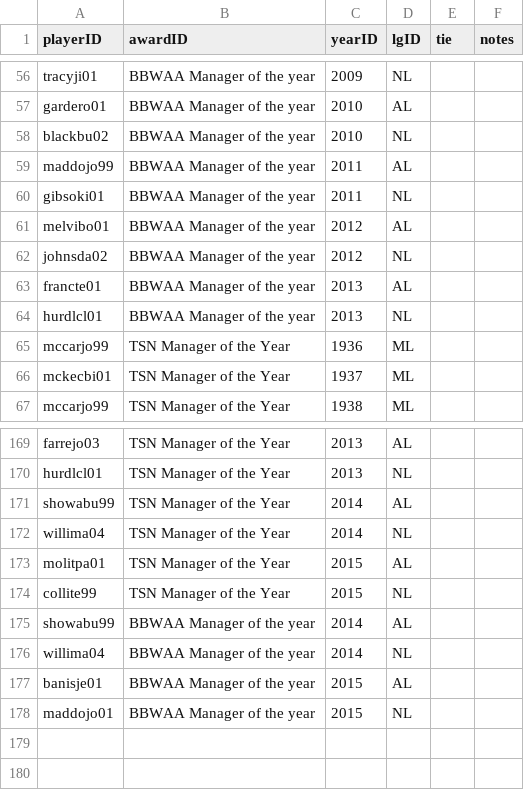
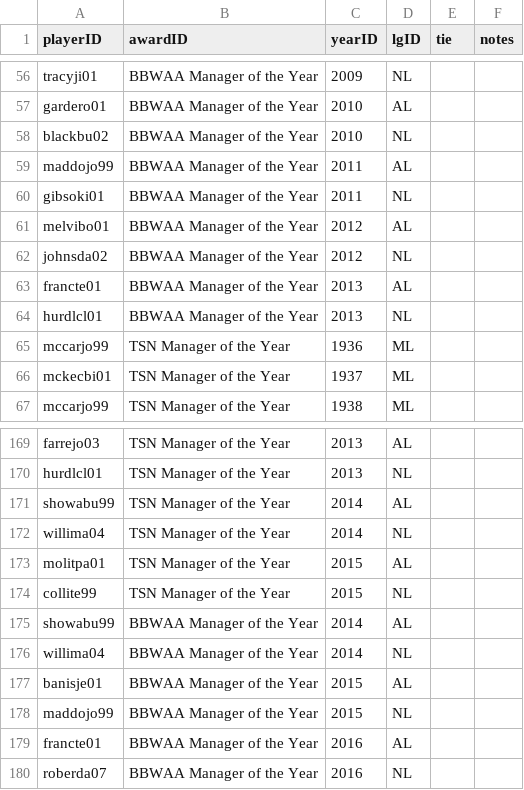
Before and after one commit to tankistician/Baseball, a CSV file: AwardsManagers.csv, drawn as a sheet; only a part is shown, gaps mark what is left out; the diff covers the shown part only; the diff names each change by its address in the sheet, - before the commit and + after, or states it on an @@ line.

```diff
--- a/AwardsManagers.csv
+++ b/AwardsManagers.csv
-B56:B64 (awardID): BBWAA Manager of the year
+B56:B64 (awardID): BBWAA Manager of the Year
-B175:B178 (awardID): BBWAA Manager of the year
+B175:B178 (awardID): BBWAA Manager of the Year
-A178 (playerID): maddojo01
+A178 (playerID): maddojo99
+row 179: francte01 | BBWAA Manager of the Year | 2016 | AL
+row 180: roberda07 | BBWAA Manager of the Year | 2016 | NL
```
Also changed, not shown: 54 edited cells elsewhere in this file, AwardsPlayers.csv, AwardsShareManagers.csv, 20 other files.
